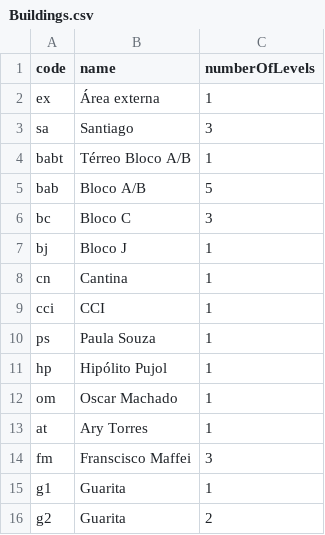
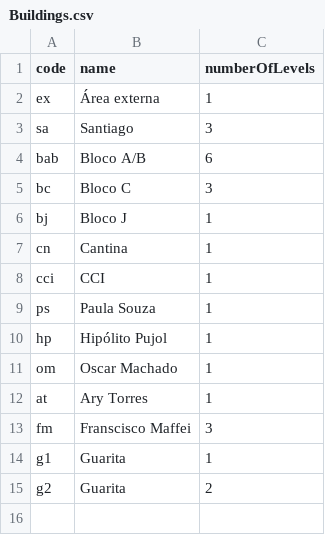
Before and after one commit to andrematheus/fateconde-app, a CSV file: Buildings.csv, drawn as a sheet.

```diff
--- a/Buildings.csv
+++ b/Buildings.csv
@@ -3,4 +3,3 @@ ex;Área externa;1
 sa;Santiago;3
-babt;Térreo Bloco A/B;1
-bab;Bloco A/B;5
+bab;Bloco A/B;6
 bc;Bloco C;3
```
Also changed, not shown: Locations.csv, Routes.csv, 55 other files.
